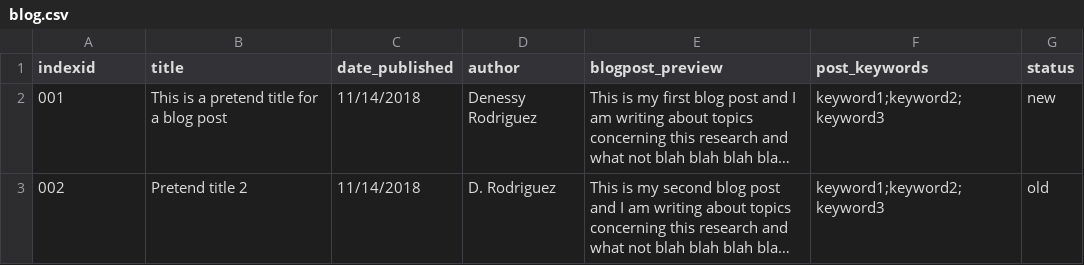
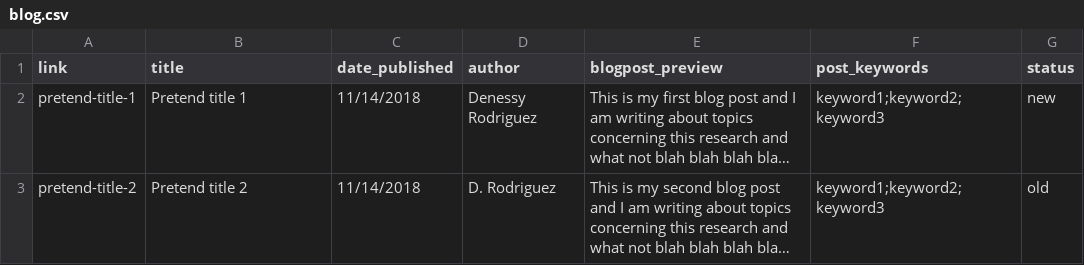
Before and after one commit to uidaholib/syringa-project, a CSV file: _data/blog.csv, drawn as a sheet; long unchanged cells end in …; the diff names each change by its address in the sheet, - before the commit and + after, or states it on an @@ line.

Commit message:
link to separate posts on blog page

```diff
--- a/_data/blog.csv
+++ b/_data/blog.csv
-A1: indexid
+A1: link
-A2 (link): 001
+A2 (link): pretend-title-1
-B2 (title): This is a pretend title for a blog post
+B2 (title): Pretend title 1
-A3 (link): 002
+A3 (link): pretend-title-2
```
Also changed, not shown: 2 other files.
